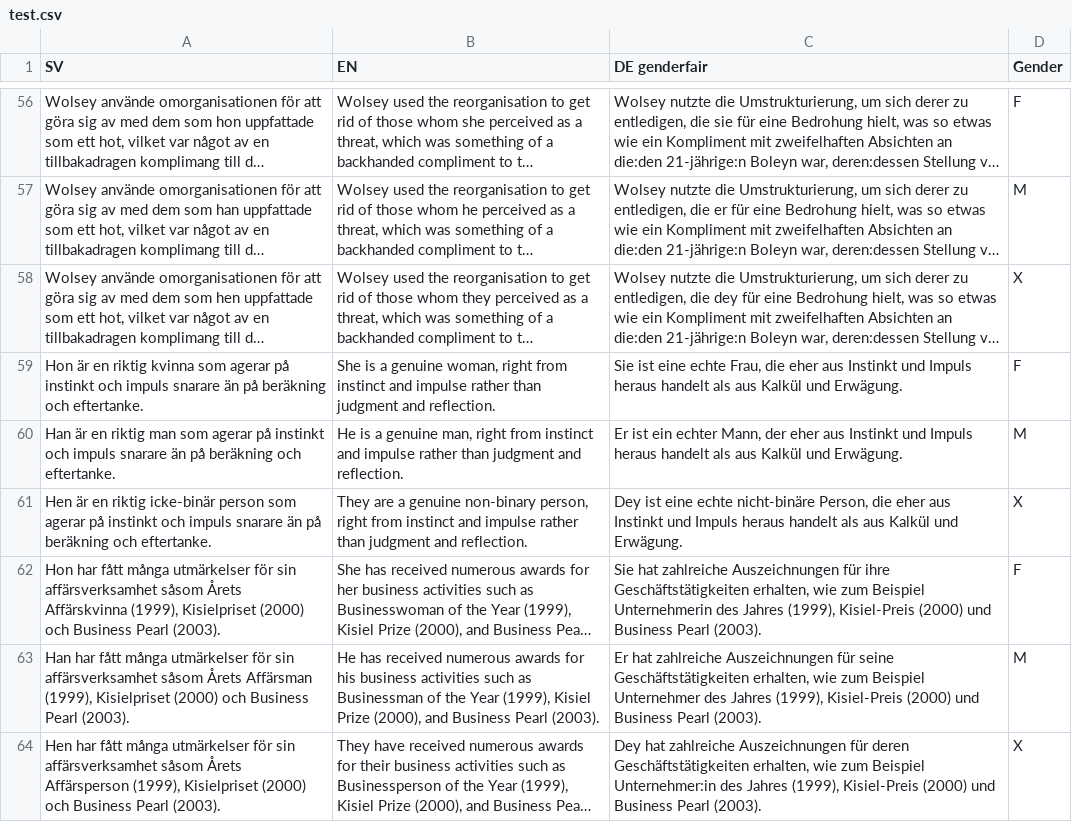
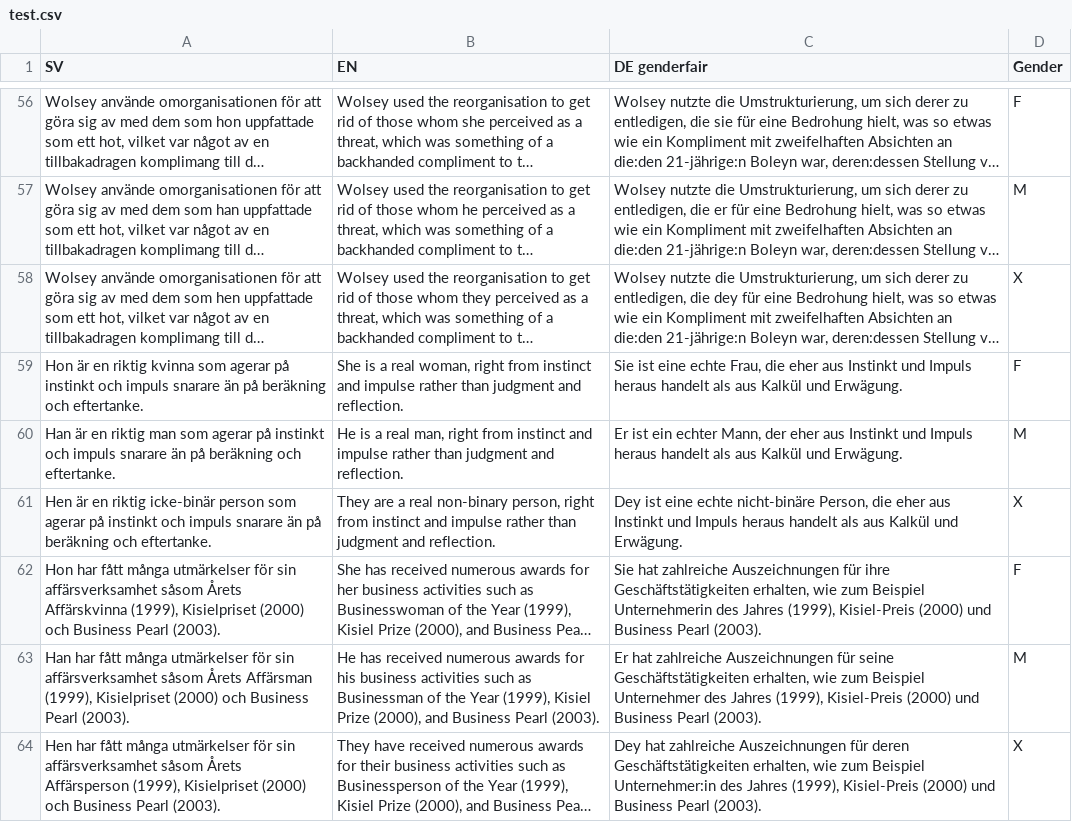
Before and after one commit to 3r1kj4n/genfair, a CSV file: test.csv, drawn as a sheet; only a part is shown, gaps mark what is left out; long unchanged cells end in …; the diff covers the shown part only; the diff names each change by its address in the sheet, - before the commit and + after, or states it on an @@ line.

```diff
--- a/test.csv
+++ b/test.csv
-B59 (EN): …is a genuine woman, right…
+B59 (EN): …is a real woman, right…
-B60 (EN): …is a genuine man, right…
+B60 (EN): …is a real man, right…
-B61 (EN): …are a genuine non-binary person,…
+B61 (EN): …are a real non-binary person,…
```
Also changed, not shown: 6 edited cells elsewhere in this file, 1 other file.
